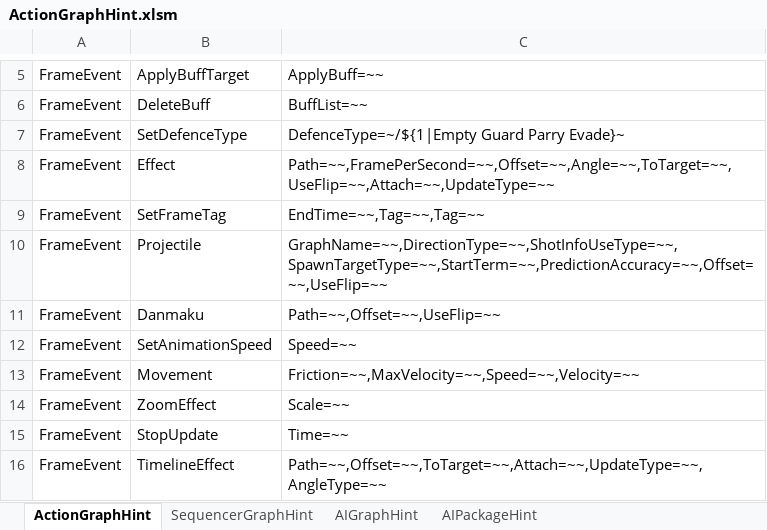
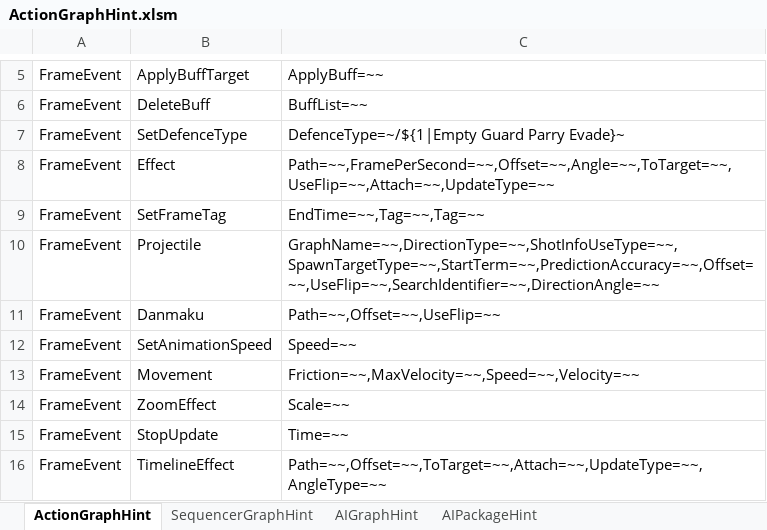
Before and after one commit to NEtuee/ProjectMS, an Excel workbook: Tools/ActionGraphHint.xlsm, sheet ActionGraphHint, drawn as a sheet; only a part is shown, gaps mark what is left out; values as stored, in another font and other column widths than the file's, no borders; charts and pictures not drawn; the diff names each change by its address in the sheet, - before the commit and + after, or states it on an @@ line.

```diff
--- a/Tools/ActionGraphHint.xlsm (sheet ActionGraphHint)
+++ b/Tools/ActionGraphHint.xlsm (sheet ActionGraphHint)
-C10: GraphName=~~,DirectionType=~~,ShotInfoUseType=~~,SpawnTargetType=~~,StartTerm=~~,PredictionAccuracy=~~,Offset=~~,UseFlip=~~
+C10: GraphName=~~,DirectionType=~~,ShotInfoUseType=~~,SpawnTargetType=~~,StartTerm=~~,PredictionAccuracy=~~,Offset=~~,UseFlip=~~,SearchIdentifier=~~,DirectionAngle=~~
```
Also changed, not shown: 32 other files.
